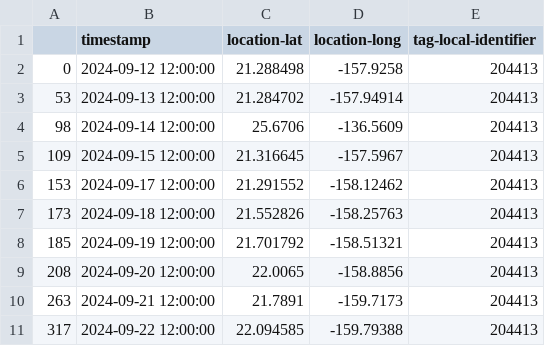
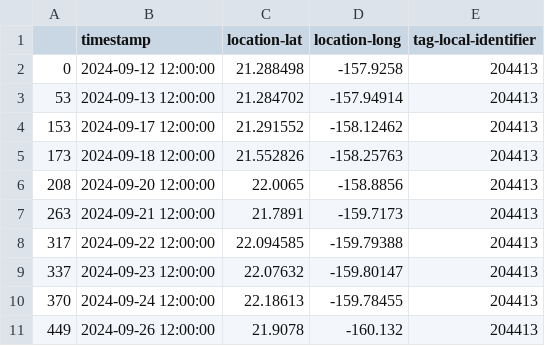
Before and after one commit to ls11ae/random-walks-python, a CSV file: random_walk_package/resources/tiger_sharks/shark_13_filtered_full.csv, drawn as a sheet; only a part is shown; the shorter side is filled out with more unchanged rows; the diff names each change by its address in the sheet, - before the commit and + after, or states it on an @@ line.

```diff
--- a/random_walk_package/resources/tiger_sharks/shark_13_filtered_full.csv
+++ b/random_walk_package/resources/tiger_sharks/shark_13_filtered_full.csv
-row 4: 98 | 2024-09-14 12:00:00 | 25.6706 | -136.5609 | 204413
-row 5: 109 | 2024-09-15 12:00:00 | 21.316645 | -157.5967 | 204413
-row 8: 185 | 2024-09-19 12:00:00 | 21.701792 | -158.51321 | 204413
```
Also changed, not shown: 6 other files.
